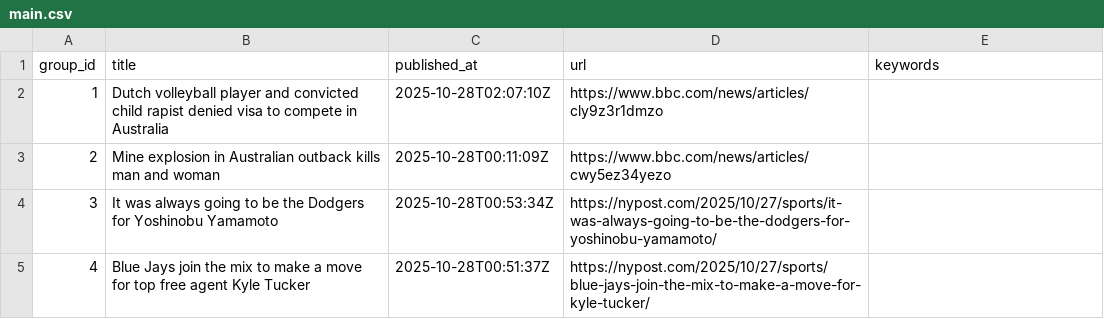
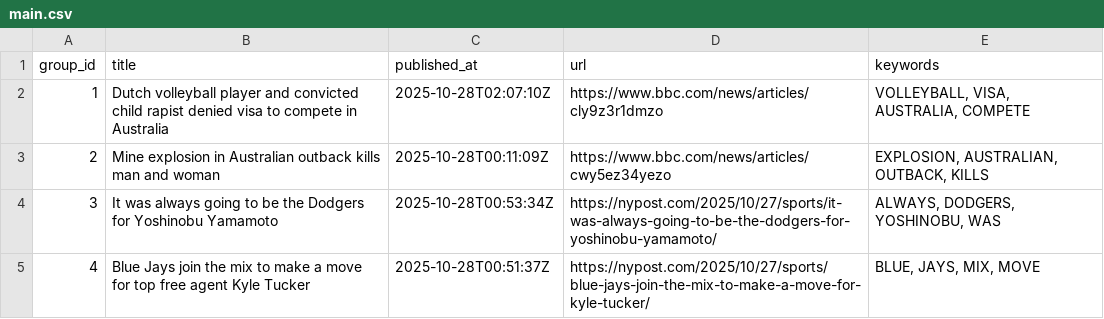
Before and after one commit to lileungws/whatsnews01, a CSV file: web/data/main.csv, drawn as a sheet.

Commit message:
Update keywords main.csv

```diff
--- a/web/data/main.csv
+++ b/web/data/main.csv
@@ -1,5 +1,5 @@
 group_id,title,published_at,url,keywords
-1,Dutch volleyball player and convicted child rapist denied visa to compete in Australia,2025-10-28T02:07:10Z,https://www.bbc.com/news/articles/cly9z3r1dmzo,
-2,Mine explosion in Australian outback kills man and woman,2025-10-28T00:11:09Z,https://www.bbc.com/news/articles/cwy5ez34yezo,
-3,It was always going to be the Dodgers for Yoshinobu Yamamoto,2025-10-28T00:53:34Z,https://nypost.com/2025/10/27/sports/it-was-always-going-to-be-the-dodgers-for-yoshinobu-yamamoto/,
-4,Blue Jays join the mix to make a move for top free agent Kyle Tucker,2025-10-28T00:51:37Z,https://nypost.com/2025/10/27/sports/blue-jays-join-the-mix-to-make-a-move-for-kyle-tucker/,
+1,Dutch volleyball player and convicted child rapist denied visa to compete in Australia,2025-10-28T02:07:10Z,https://www.bbc.com/news/articles/cly9z3r1dmzo,"VOLLEYBALL, VISA, AUSTRALIA, COMPETE"
+2,Mine explosion in Australian outback kills man and woman,2025-10-28T00:11:09Z,https://www.bbc.com/news/articles/cwy5ez34yezo,"EXPLOSION, AUSTRALIAN, OUTBACK, KILLS"
+3,It was always going to be the Dodgers for Yoshinobu Yamamoto,2025-10-28T00:53:34Z,https://nypost.com/2025/10/27/sports/it-was-always-going-to-be-the-dodgers-for-yoshinobu-yamamoto/,"ALWAYS, DODGERS, YOSHINOBU, WAS"
+4,Blue Jays join the mix to make a move for top free agent Kyle Tucker,2025-10-28T00:51:37Z,https://nypost.com/2025/10/27/sports/blue-jays-join-the-mix-to-make-a-move-for-kyle-tucker/,"BLUE, JAYS, MIX, MOVE"
```
Also changed, not shown: history/history.csv.
